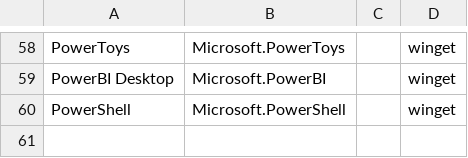
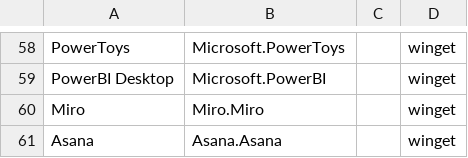
Before and after one commit to tschlienger/IT-Tools-Installer, a CSV file: tools.csv, drawn as a sheet; only a part is shown, gaps mark what is left out.

Commit message:
Update tools.csv

```diff
--- a/tools.csv
+++ b/tools.csv
@@ -59,2 +59,3 @@ PowerToys,Microsoft.PowerToys,,winget
 PowerBI Desktop,Microsoft.PowerBI,,winget
-PowerShell,Microsoft.PowerShell,,winget
+Miro,Miro.Miro,,winget
+Asana,Asana.Asana,,winget
```
